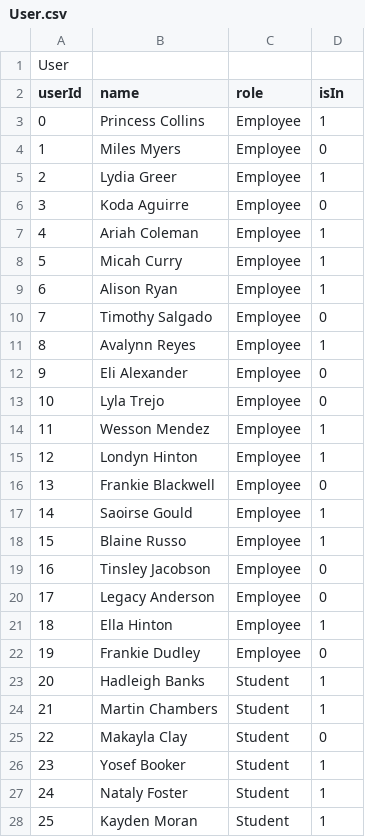
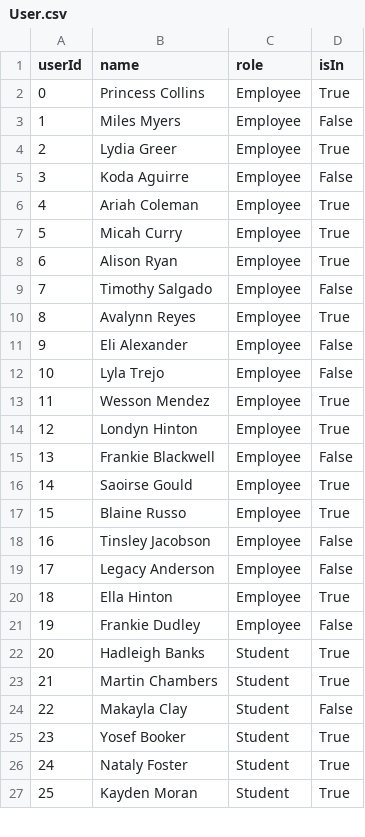
Before and after one commit to DPteam13/DP2023, a CSV file: Holup/Dbase/User.csv, drawn as a sheet; only a part is shown; the diff covers the shown part only.

Commit message:
update user.csv

```diff
--- a/Holup/Dbase/User.csv
+++ b/Holup/Dbase/User.csv
@@ -1,28 +1,27 @@
-User
 userId,name,role,isIn
-0,Princess Collins,Employee,1
-1,Miles Myers,Employee,0
-2,Lydia Greer,Employee,1
-3,Koda Aguirre,Employee,0
-4,Ariah Coleman,Employee,1
-5,Micah Curry,Employee,1
-6,Alison Ryan,Employee,1
-7,Timothy Salgado,Employee,0
-8,Avalynn Reyes,Employee,1
-9,Eli Alexander,Employee,0
-10,Lyla Trejo,Employee,0
-11,Wesson Mendez,Employee,1
-12,Londyn Hinton,Employee,1
-13,Frankie Blackwell,Employee,0
-14,Saoirse Gould,Employee,1
-15,Blaine Russo,Employee,1
-16,Tinsley Jacobson,Employee,0
-17,Legacy Anderson,Employee,0
-18,Ella Hinton,Employee,1
-19,Frankie Dudley,Employee,0
-20,Hadleigh Banks,Student,1
-21,Martin Chambers,Student,1
-22,Makayla Clay,Student,0
-23,Yosef Booker,Student,1
-24,Nataly Foster,Student,1
-25,Kayden Moran,Student,1
+0,Princess Collins,Employee,True
+1,Miles Myers,Employee,False
+2,Lydia Greer,Employee,True
+3,Koda Aguirre,Employee,False
+4,Ariah Coleman,Employee,True
+5,Micah Curry,Employee,True
+6,Alison Ryan,Employee,True
+7,Timothy Salgado,Employee,False
+8,Avalynn Reyes,Employee,True
+9,Eli Alexander,Employee,False
+10,Lyla Trejo,Employee,False
+11,Wesson Mendez,Employee,True
+12,Londyn Hinton,Employee,True
+13,Frankie Blackwell,Employee,False
+14,Saoirse Gould,Employee,True
+15,Blaine Russo,Employee,True
+16,Tinsley Jacobson,Employee,False
+17,Legacy Anderson,Employee,False
+18,Ella Hinton,Employee,True
+19,Frankie Dudley,Employee,False
+20,Hadleigh Banks,Student,True
+21,Martin Chambers,Student,True
+22,Makayla Clay,Student,False
+23,Yosef Booker,Student,True
+24,Nataly Foster,Student,True
+25,Kayden Moran,Student,True
```
Also changed, not shown: 54 edited cells elsewhere in this file.
